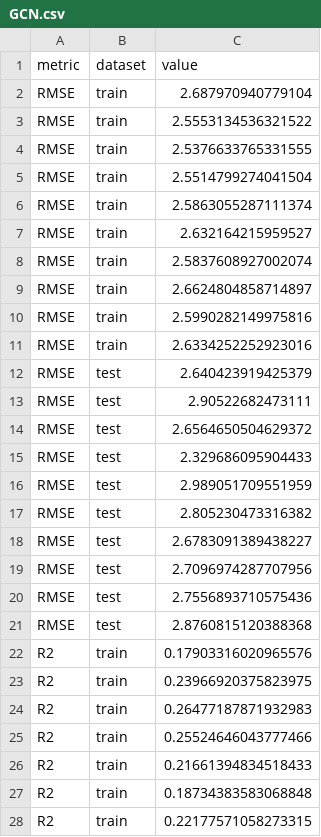
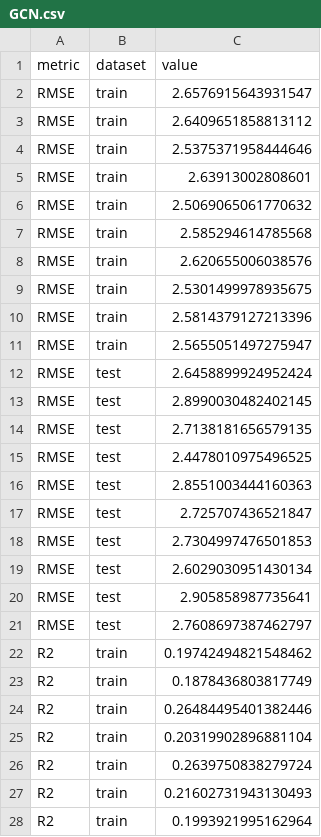
Before and after one commit to victosdur/ECTforMoleculeMachineLearningTask, a CSV file: results/KOR/GCN.csv, drawn as a sheet; only a part is shown; the diff covers the shown part only.

```diff
--- a/results/KOR/GCN.csv
+++ b/results/KOR/GCN.csv
@@ -1,28 +1,28 @@
 metric,dataset,value
-RMSE,train,2.687970940779104
-RMSE,train,2.5553134536321522
-RMSE,train,2.5376633765331555
-RMSE,train,2.5514799274041504
-RMSE,train,2.5863055287111374
-RMSE,train,2.632164215959527
-RMSE,train,2.5837608927002074
-RMSE,train,2.6624804858714897
-RMSE,train,2.5990282149975816
-RMSE,train,2.6334252252923016
-RMSE,test,2.640423919425379
-RMSE,test,2.90522682473111
-RMSE,test,2.6564650504629372
-RMSE,test,2.329686095904433
-RMSE,test,2.989051709551959
-RMSE,test,2.805230473316382
-RMSE,test,2.6783091389438227
-RMSE,test,2.7096974287707956
-RMSE,test,2.7556893710575436
-RMSE,test,2.8760815120388368
-R2,train,0.17903316020965576
-R2,train,0.23966920375823975
-R2,train,0.26477187871932983
-R2,train,0.25524646043777466
-R2,train,0.21661394834518433
-R2,train,0.18734383583068848
-R2,train,0.22177571058273315
+RMSE,train,2.6576915643931547
+RMSE,train,2.6409651858813112
+RMSE,train,2.5375371958444646
+RMSE,train,2.63913002808601
+RMSE,train,2.5069065061770632
+RMSE,train,2.585294614785568
+RMSE,train,2.620655006038576
+RMSE,train,2.5301499978935675
+RMSE,train,2.5814379127213396
+RMSE,train,2.5655051497275947
+RMSE,test,2.6458899924952424
+RMSE,test,2.8990030482402145
+RMSE,test,2.7138181656579135
+RMSE,test,2.4478010975496525
+RMSE,test,2.8551003444160363
+RMSE,test,2.725707436521847
+RMSE,test,2.7304997476501853
+RMSE,test,2.6029030951430134
+RMSE,test,2.905858987735641
+RMSE,test,2.7608697387462797
+R2,train,0.19742494821548462
+R2,train,0.1878436803817749
+R2,train,0.26484495401382446
+R2,train,0.20319902896881104
+R2,train,0.2639750838279724
+R2,train,0.21602731943130493
+R2,train,0.1993921995162964
```
Also changed, not shown: 53 edited cells elsewhere in this file, results/AllDataset/AttentiveFP.csv, results/KOR/2DAP.csv, 55 other files.
